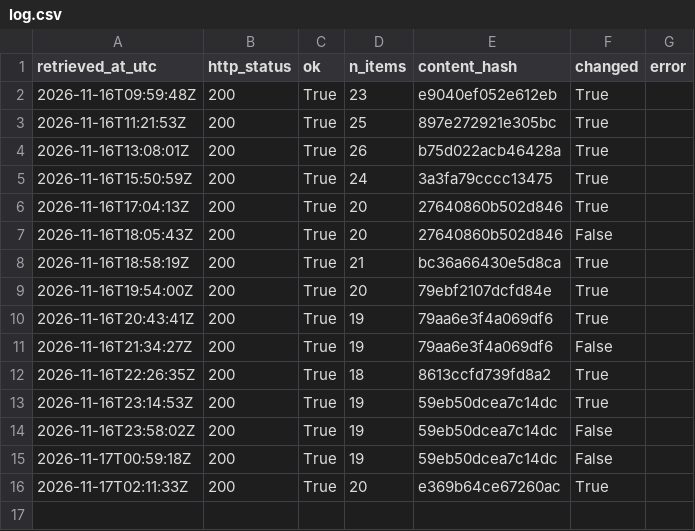
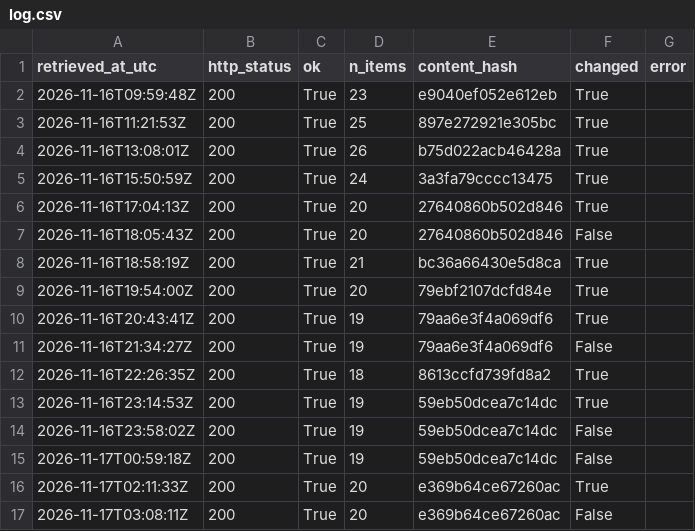
Before and after one commit to Chenyang1006/tfl-lift-data, a CSV file: data/log.csv, drawn as a sheet.

Commit message:
Lift data 2026-11-17T03:08Z

```diff
--- a/data/log.csv
+++ b/data/log.csv
@@ -16 +16,2 @@ retrieved_at_utc,http_status,ok,n_items,content_hash,changed,error
 2026-11-17T02:11:33Z,200,True,20,e369b64ce67260ac,True,
+2026-11-17T03:08:11Z,200,True,20,e369b64ce67260ac,False,
```
